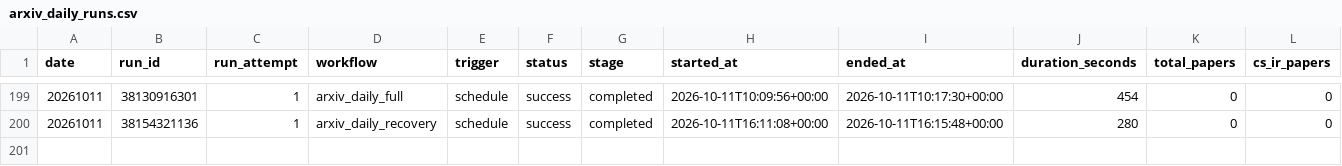
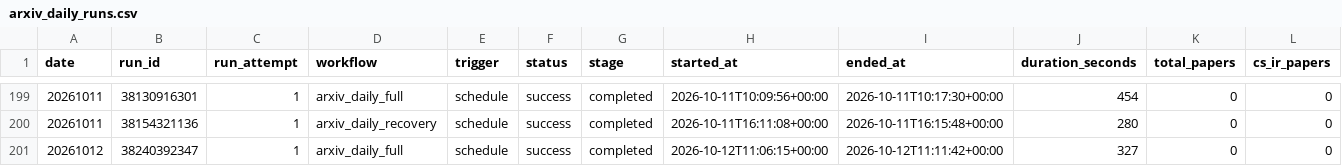
Before and after one commit to katdogC/Algorithm-Practice-in-Industry, a CSV file: paperBotV2/arxiv_daily/status/arxiv_daily_runs.csv, drawn as a sheet; only a part is shown, gaps mark what is left out; rows hold the shown columns only; the diff names each change by its address in the sheet, - before the commit and + after, or states it on an @@ line.

```diff
--- a/paperBotV2/arxiv_daily/status/arxiv_daily_runs.csv
+++ b/paperBotV2/arxiv_daily/status/arxiv_daily_runs.csv
+row 201: 20261012 | 38240392347 | 1 | arxiv_daily_full | schedule | success | completed | 2026-10-12T11:06:15+00:00 | 2026-10-12T11:11:42+00:00 | 327 | 0 | 0
```
Also changed, not shown: 2 other files.
